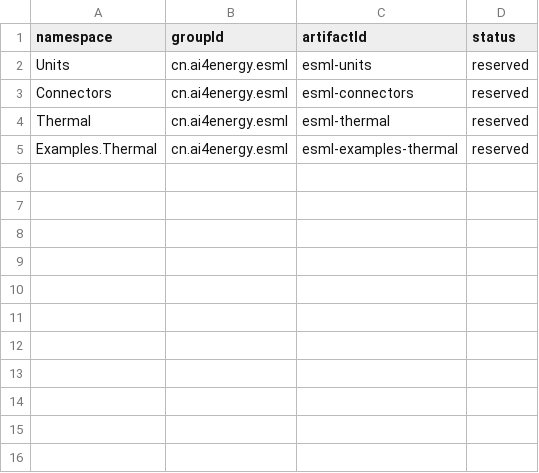
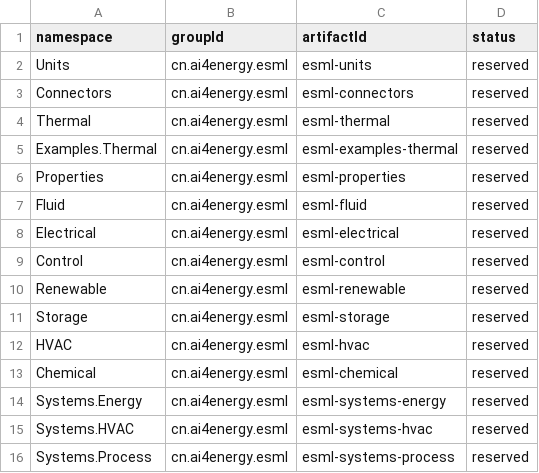
Before and after one commit to ai4energy/esml-libraries, a TSV file: registry/namespaces.tsv, drawn as a sheet; the diff names each change by its address in the sheet, - before the commit and + after, or states it on an @@ line.

```diff
--- a/registry/namespaces.tsv
+++ b/registry/namespaces.tsv
+row 6: Properties | cn.ai4energy.esml | esml-properties | reserved
+row 7: Fluid | cn.ai4energy.esml | esml-fluid | reserved
+row 8: Electrical | cn.ai4energy.esml | esml-electrical | reserved
+row 9: Control | cn.ai4energy.esml | esml-control | reserved
+row 10: Renewable | cn.ai4energy.esml | esml-renewable | reserved
+row 11: Storage | cn.ai4energy.esml | esml-storage | reserved
+row 12: HVAC | cn.ai4energy.esml | esml-hvac | reserved
+row 13: Chemical | cn.ai4energy.esml | esml-chemical | reserved
+row 14: Systems.Energy | cn.ai4energy.esml | esml-systems-energy | reserved
+row 15: Systems.HVAC | cn.ai4energy.esml | esml-systems-hvac | reserved
+row 16: Systems.Process | cn.ai4energy.esml | esml-systems-process | reserved
```
Also changed, not shown: registry/index.tsv, 35 other files.
